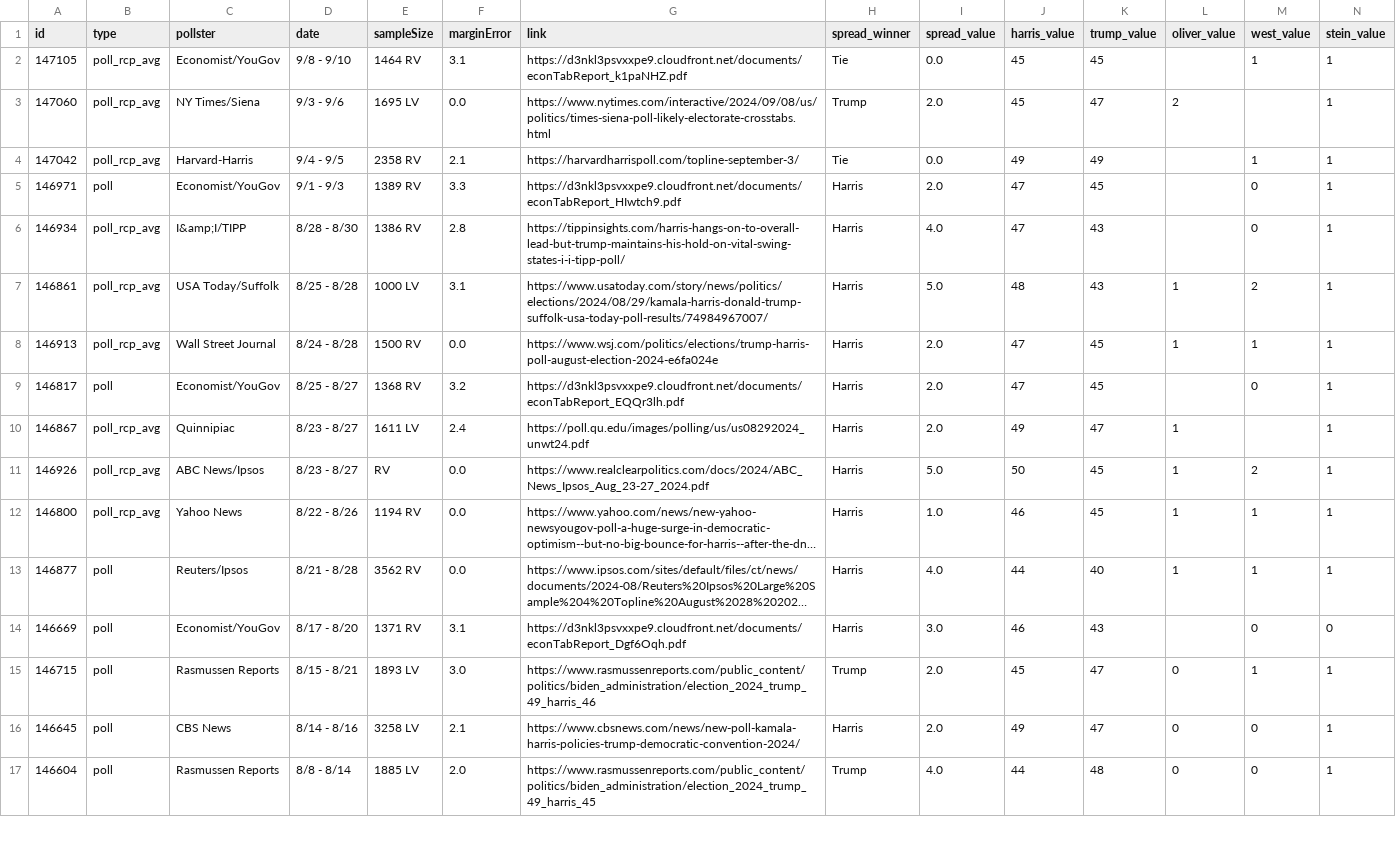
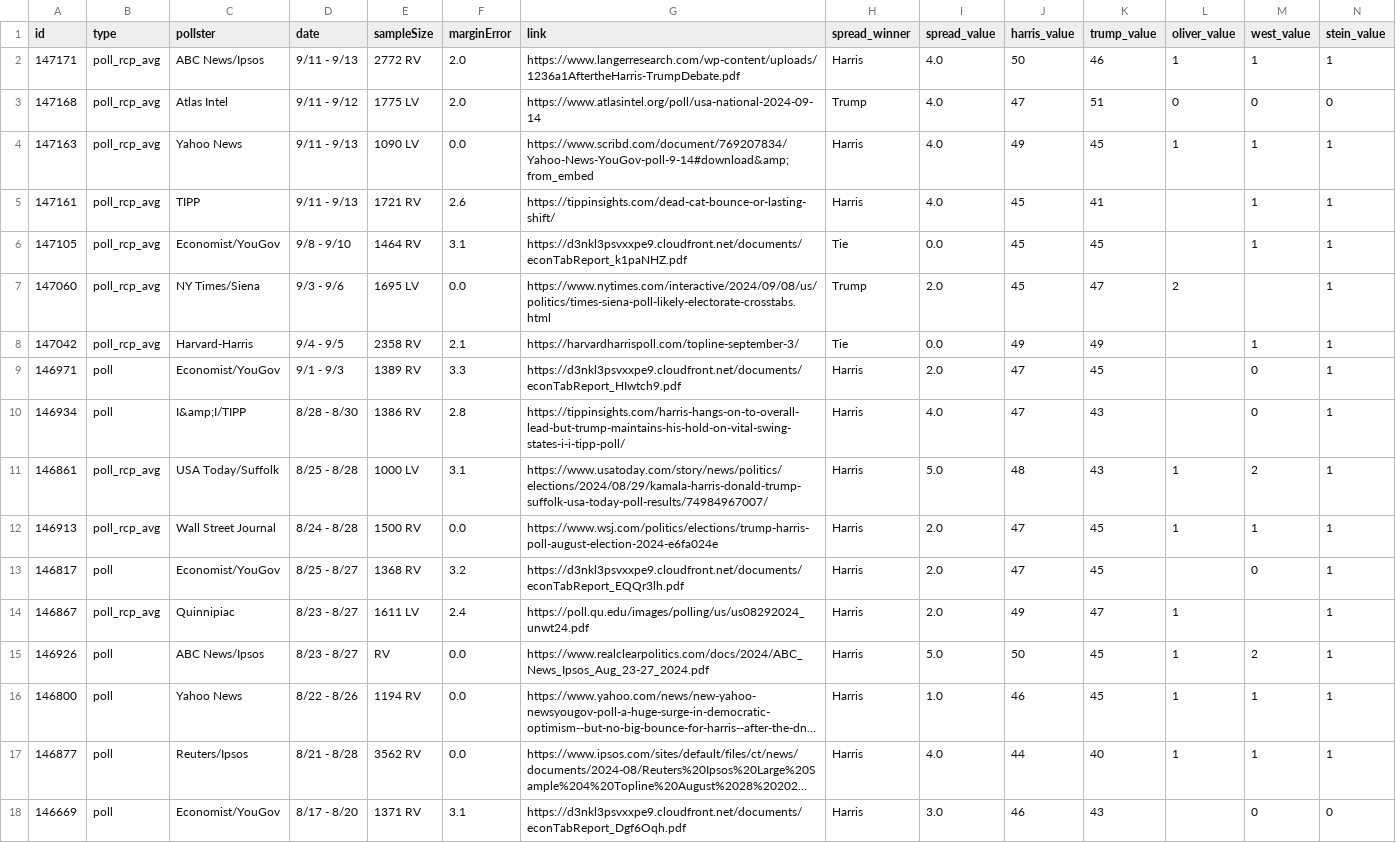
Before and after one commit to stiles/polls, a CSV file: data/polls/general_third_parties.csv, drawn as a sheet; only a part is shown; the shorter side is filled out with more unchanged rows; long unchanged cells end in …; addresses are those after the commit; rows hold the shown columns only; the diff names each change by its address in the sheet, - before the commit and + after, or states it on an @@ line.

```diff
--- a/data/polls/general_third_parties.csv
+++ b/data/polls/general_third_parties.csv
+row 2: 147171 | poll_rcp_avg | ABC News/Ipsos | 9/11 - 9/13 | 2772 RV | 2.0 | https://www.langerresearch.com/wp-content/uploads/1236a1AftertheHarris-TrumpDebate.pdf | Harris | 4.0 | 50 | 46 | 1 | 1 | 1
+row 3: 147168 | poll_rcp_avg | Atlas Intel | 9/11 - 9/12 | 1775 LV | 2.0 | https://www.atlasintel.org/poll/usa-national-2024-09-14 | Trump | 4.0 | 47 | 51 | 0 | 0 | 0
+row 4: 147163 | poll_rcp_avg | Yahoo News | 9/11 - 9/13 | 1090 LV | 0.0 | https://www.scribd.com/document/769207834/Yahoo-News-YouGov-poll-9-14#download&amp;from_embed | Harris | 4.0 | 49 | 45 | 1 | 1 | 1
+row 5: 147161 | poll_rcp_avg | TIPP | 9/11 - 9/13 | 1721 RV | 2.6 | https://tippinsights.com/dead-cat-bounce-or-lasting-shift/ | Harris | 4.0 | 45 | 41 |  | 1 | 1
-B10 (type): poll_rcp_avg
+B10 (type): poll
-B15:B16 (type): poll_rcp_avg
+B15:B16 (type): poll
```
Also changed, not shown: data/polls/harris_favorability.csv, data/polls_avg/_trend/harris_trump_trend.csv, 14 other files.
